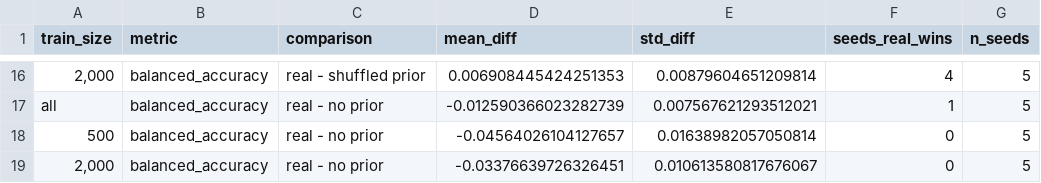
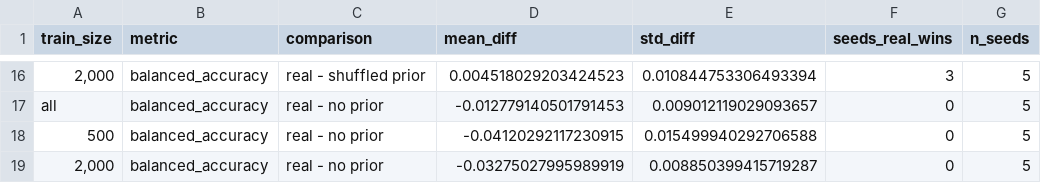
Before and after one commit to yashraj59/LogStruct, a CSV file: ablation_output/blood_paired.csv, drawn as a sheet; only a part is shown, gaps mark what is left out; the diff covers the shown part only; the diff names each change by its address in the sheet, - before the commit and + after, or states it on an @@ line.

```diff
--- a/ablation_output/blood_paired.csv
+++ b/ablation_output/blood_paired.csv
-D16 (mean_diff): 0.006908445424251353
+D16 (mean_diff): 0.004518029203424523
-E16 (std_diff): 0.00879604651209814
+E16 (std_diff): 0.010844753306493394
-F16 (seeds_real_wins): 4
+F16 (seeds_real_wins): 3
-D17 (mean_diff): -0.012590366023282739
+D17 (mean_diff): -0.012779140501791453
-E17 (std_diff): 0.007567621293512021
+E17 (std_diff): 0.009012119029093657
-F17 (seeds_real_wins): 1
+F17 (seeds_real_wins): 0
-D18 (mean_diff): -0.04564026104127657
+D18 (mean_diff): -0.04120292117230915
-E18 (std_diff): 0.01638982057050814
+E18 (std_diff): 0.015499940292706588
-D19 (mean_diff): -0.03376639726326451
+D19 (mean_diff): -0.03275027995989919
-E19 (std_diff): 0.010613580817676067
+E19 (std_diff): 0.008850399415719287
```
Also changed, not shown: 31 edited cells elsewhere in this file, ablation_output/blood_runs.csv, ablation_output/blood_summary.csv, 14 other files.
